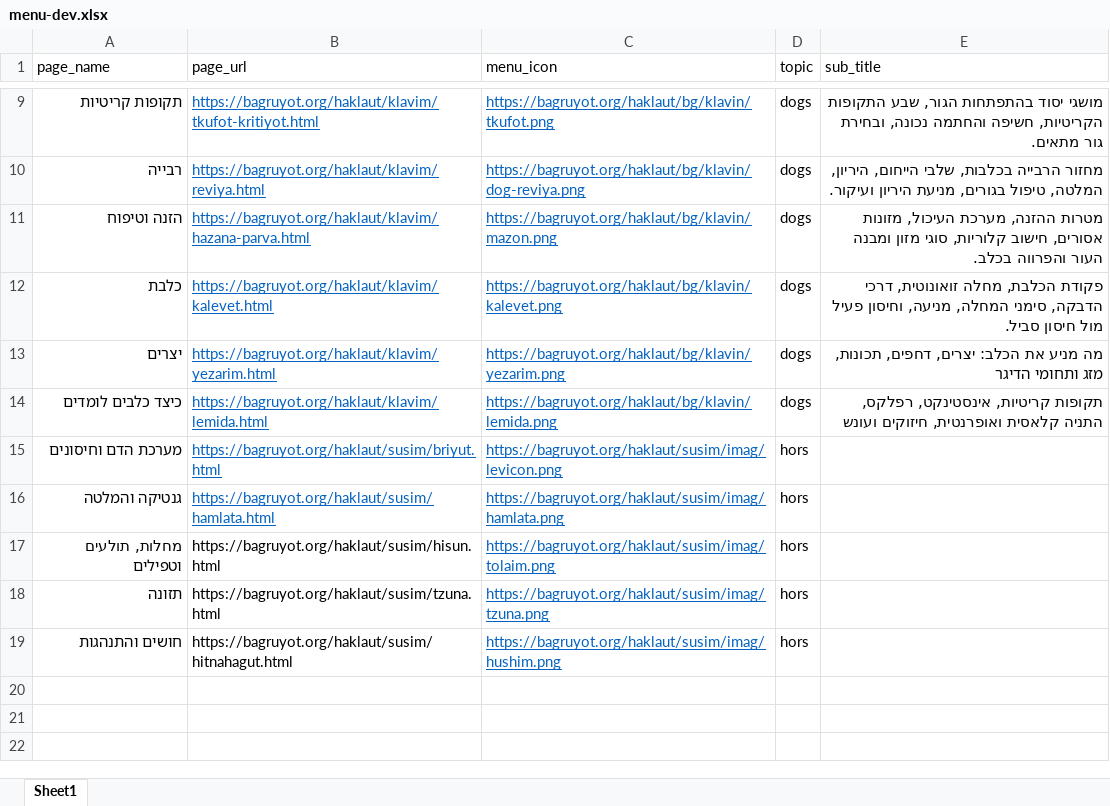
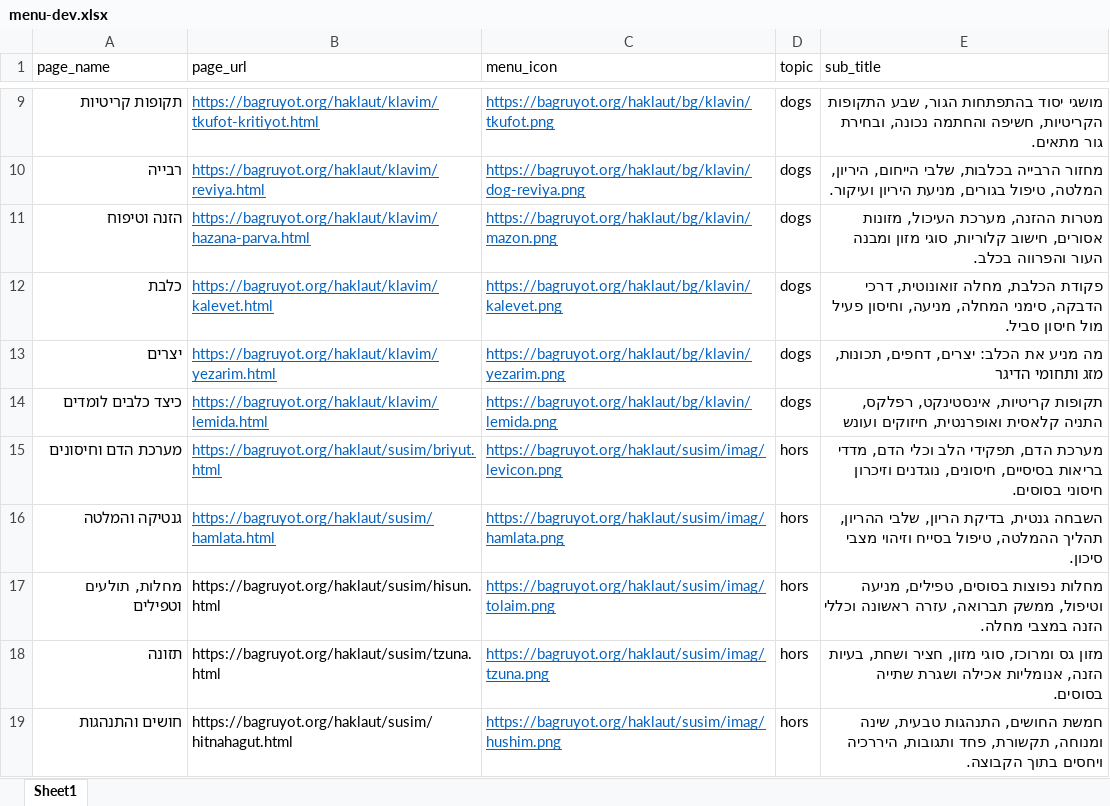
Before and after one commit to tanyatabakmaher/haklaut, an Excel workbook: haklaut/menu-dev.xlsx, sheet Sheet1, drawn as a sheet; only a part is shown, gaps mark what is left out; values as stored, in another font and other column widths than the file's, no borders; the diff names each change by its address in the sheet, - before the commit and + after, or states it on an @@ line.

Commit message:
Add files via upload

```diff
--- a/haklaut/menu-dev.xlsx (sheet Sheet1)
+++ b/haklaut/menu-dev.xlsx (sheet Sheet1)
-E15 (sub_title): (empty)
+E15 (sub_title): מערכת הדם, תפקידי הלב וכלי הדם, מדדי בריאות בסיסיים, חיסונים, נוגדנים וזיכרון חיסוני בסוסים.
-E16 (sub_title): (empty)
+E16 (sub_title): השבחה גנטית, בדיקת הריון, שלבי ההריון, תהליך ההמלטה, טיפול בסייח וזיהוי מצבי סיכון.
-E17 (sub_title): (empty)
+E17 (sub_title): מחלות נפוצות בסוסים, טפילים, מניעה וטיפול, ממשק תברואה, עזרה ראשונה וכללי הזנה במצבי מחלה.
-E18 (sub_title): (empty)
+E18 (sub_title): מזון גס ומרוכז, סוגי מזון, חציר ושחת, בעיות הזנה, אנומליות אכילה ושגרת שתייה בסוסים.
-E19 (sub_title): (empty)
+E19 (sub_title): חמשת החושים, התנהגות טבעית, שינה ומנוחה, תקשורת, פחד ותגובות, היררכיה ויחסים בתוך הקבוצה.
```
